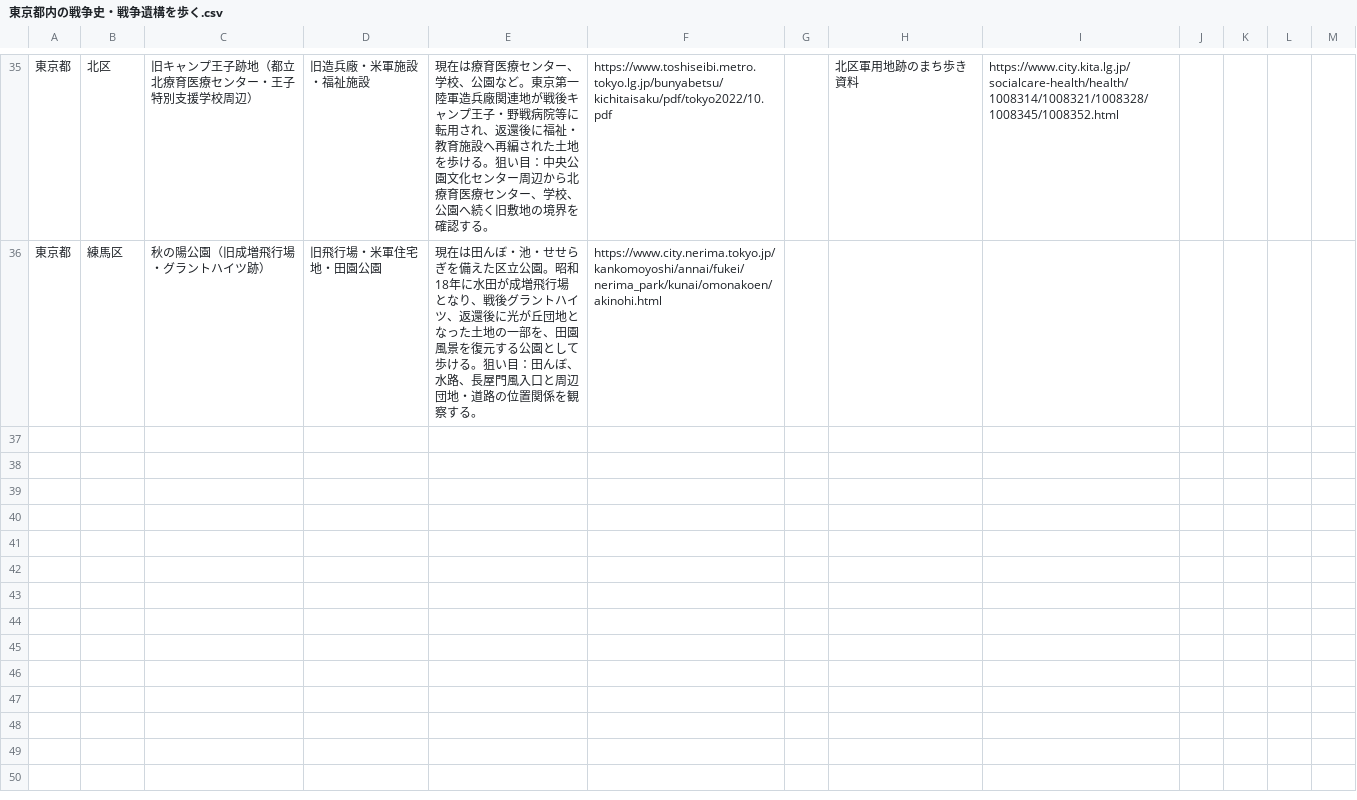
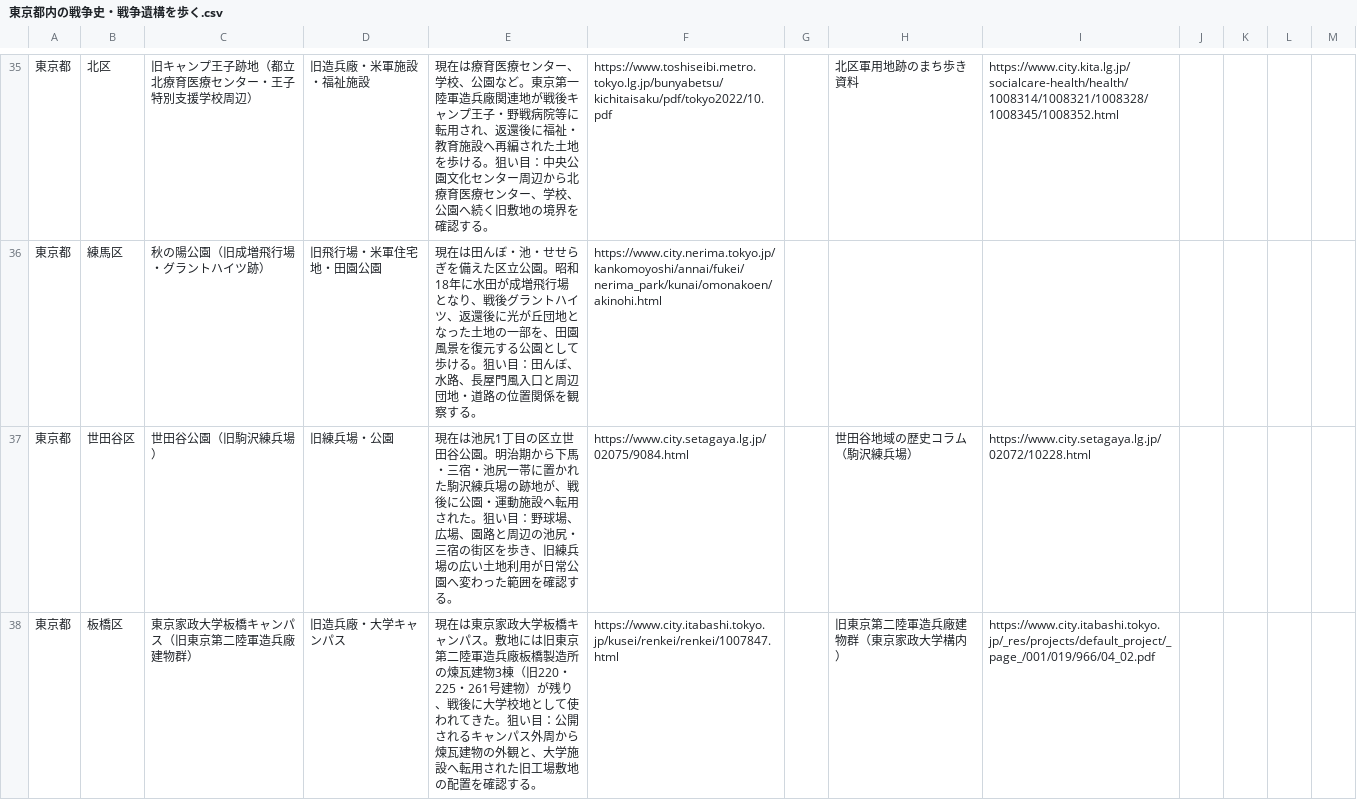
Before and after one commit to ordinary-apartment/ordinary-apartment.github.io, a CSV file: data/東京都内の戦争史・戦争遺構を歩く.csv, drawn as a sheet; only a part is shown, gaps mark what is left out; the diff covers the shown part only; the diff names each change by its address in the sheet, - before the commit and + after, or states it on an @@ line.

```diff
--- a/data/東京都内の戦争史・戦争遺構を歩く.csv
+++ b/data/東京都内の戦争史・戦争遺構を歩く.csv
+row 37: 東京都 | 世田谷区 | 世田谷公園（旧駒沢練兵場） | 旧練兵場・公園 | 現在は池尻1丁目の区立世田谷公園。明治期から下馬・三宿・池尻一帯に置かれた駒沢練兵場の跡地が、戦後に公園・運動施設へ転用された。狙い目：野球場、広場、園路と周辺の池尻・三宿の街区を歩き、旧練兵場の広い土地利用が日常公園へ変わった範囲を確認する。 | https://www.city.setagaya.lg.jp/02075/9084.html |  | 世田谷地域の歴史コラム（駒沢練兵場） | https://www.city.setagaya.lg.jp/02072/10228.html
+row 38: 東京都 | 板橋区 | 東京家政大学板橋キャンパス（旧東京第二陸軍造兵廠建物群） | 旧造兵廠・大学キャンパス | 現在は東京家政大学板橋キャンパス。敷地には旧東京第二陸軍造兵廠板橋製造所の煉瓦建物3棟（旧220・225・261号建物）が残り、戦後に大学校地として使われてきた。狙い目：公開されるキャンパス外周から煉瓦建物の外観と、大学施設へ転用された旧工場敷地の配置を確認する。 | https://www.city.itabashi.tokyo.jp/kusei/renkei/renkei/1007847.html |  | 旧東京第二陸軍造兵廠建物群（東京家政大学構内） | https://www.city.itabashi.tokyo.jp/_res/projects/default_project/_page_/001/019/966/04_02.pdf
```
Also changed, not shown: 3 added rows elsewhere in this file, tokyo-war-research-log.csv, 2 other files.
